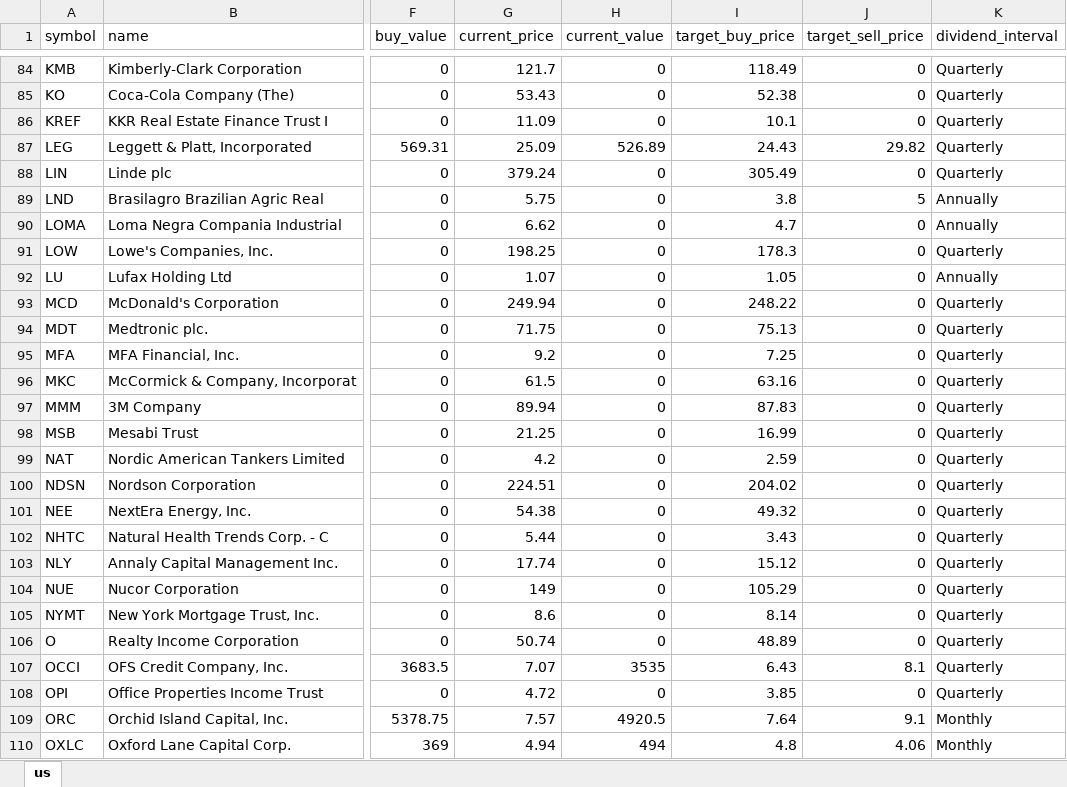
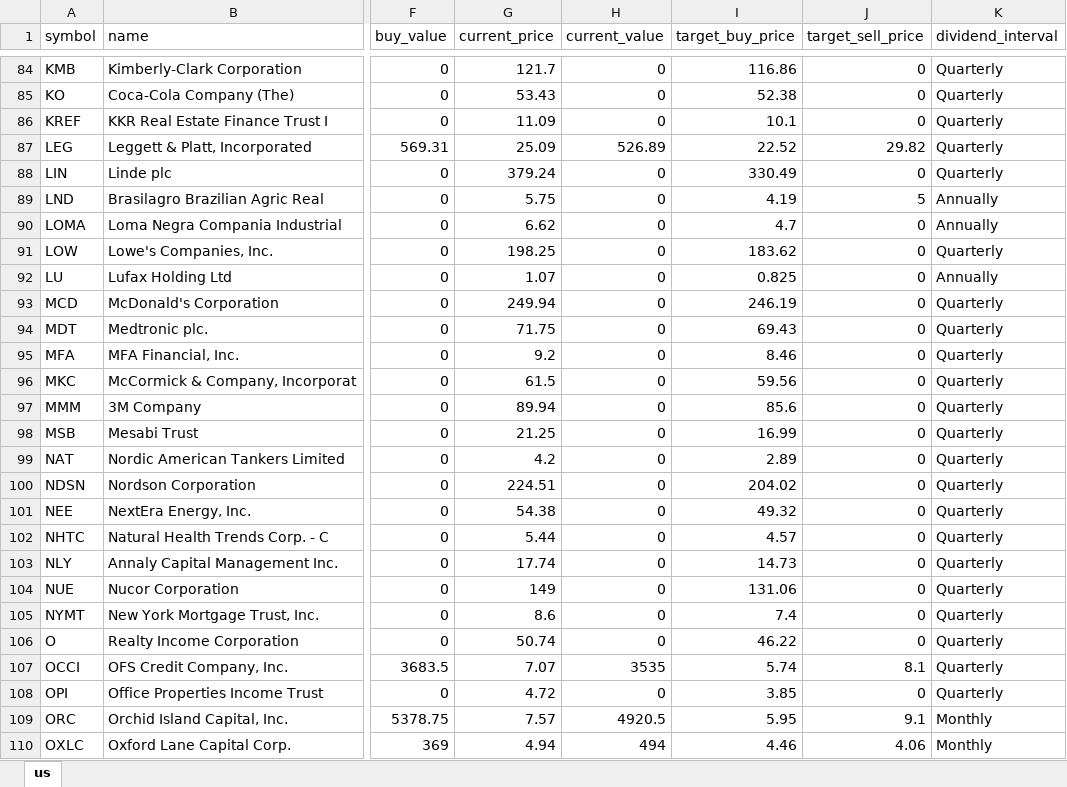
Before and after one commit to alpha2phi-platform/alphalib, an Excel workbook: data/portfolio.xlsx, sheet us, drawn as a sheet; only a part is shown, gaps mark what is left out; values as stored, in another font and other column widths than the file's, no cell formats; the diff covers the shown part only; the diff names each change by its address in the sheet, - before the commit and + after, or states it on an @@ line.

```diff
--- a/data/portfolio.xlsx (sheet us)
+++ b/data/portfolio.xlsx (sheet us)
-I84 (target_buy_price): 118.49
+I84 (target_buy_price): 116.86
-I87 (target_buy_price): 24.43
+I87 (target_buy_price): 22.52
-I88 (target_buy_price): 305.49
+I88 (target_buy_price): 330.49
-I89 (target_buy_price): 3.8
+I89 (target_buy_price): 4.19
-I91 (target_buy_price): 178.3
+I91 (target_buy_price): 183.62
-I92 (target_buy_price): 1.05
+I92 (target_buy_price): 0.825
-I93 (target_buy_price): 248.22
+I93 (target_buy_price): 246.19
-I94 (target_buy_price): 75.13
+I94 (target_buy_price): 69.43
-I95 (target_buy_price): 7.25
+I95 (target_buy_price): 8.46
-I96 (target_buy_price): 63.16
+I96 (target_buy_price): 59.56
-I97 (target_buy_price): 87.83
+I97 (target_buy_price): 85.6
-I99 (target_buy_price): 2.59
+I99 (target_buy_price): 2.89
-I102 (target_buy_price): 3.43
+I102 (target_buy_price): 4.57
-I103 (target_buy_price): 15.12
+I103 (target_buy_price): 14.73
-I104 (target_buy_price): 105.29
+I104 (target_buy_price): 131.06
-I105 (target_buy_price): 8.14
+I105 (target_buy_price): 7.4
-I106 (target_buy_price): 48.89
+I106 (target_buy_price): 46.22
-I107 (target_buy_price): 6.43
+I107 (target_buy_price): 5.74
-I109 (target_buy_price): 7.64
+I109 (target_buy_price): 5.95
-I110 (target_buy_price): 4.8
+I110 (target_buy_price): 4.46
```
Also changed, not shown: 1 removed row and 69 edited cells elsewhere in this sheet, cell formats, 4 other files.
